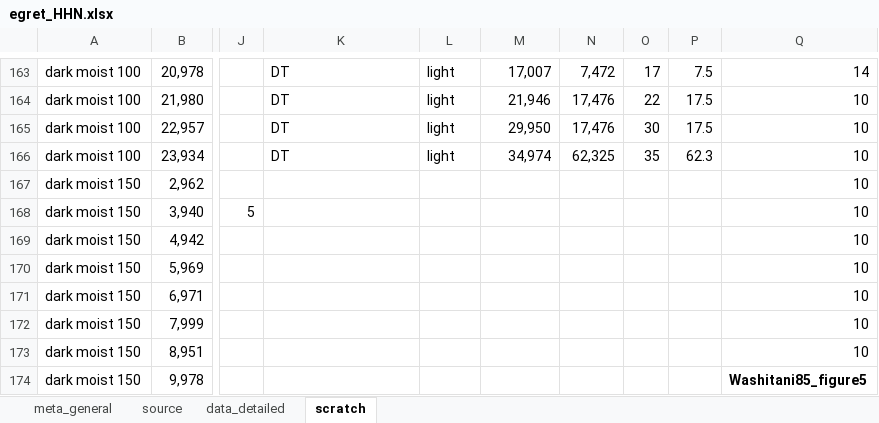
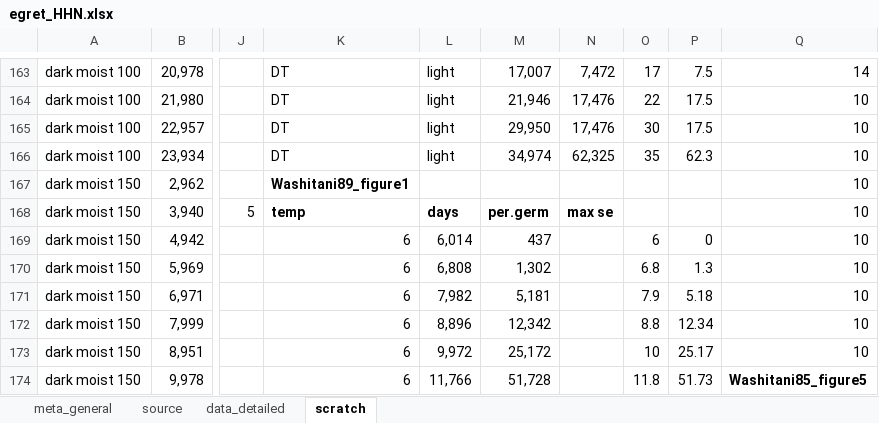
Before and after one commit to lizzieinvancouver/egret, an Excel workbook: data/egret_HHN/egret_HHN.xlsx, sheet scratch, drawn as a sheet; only a part is shown, gaps mark what is left out; values as stored, in another font and other column widths than the file's, no borders; the diff covers the shown part only; the diff names each change by its address in the sheet, - before the commit and + after, or states it on an @@ line.

Commit message:
Scrape Washitani89

```diff
--- a/data/egret_HHN/egret_HHN.xlsx (sheet scratch)
+++ b/data/egret_HHN/egret_HHN.xlsx (sheet scratch)
-K167: (empty)
+K167: Washitani89_figure1
-K168: (empty)
+K168: temp
-L168: (empty)
+L168: days
-M168: (empty)
+M168: per.germ
-N168: (empty)
+N168: max se
-K169:K174: (empty)
+K169:K174: 6
-L169: (empty)
+L169: 6,014
-M169: (empty)
+M169: 437
-O169: (empty)
+O169: 6
-P169: (empty)
+P169: 0
-L170: (empty)
+L170: 6,808
-M170: (empty)
+M170: 1,302
-O170: (empty)
+O170: 6.8
-P170: (empty)
+P170: 1.3
-L171: (empty)
+L171: 7,982
-M171: (empty)
+M171: 5,181
-O171: (empty)
+O171: 7.9
-P171: (empty)
+P171: 5.18
-L172: (empty)
+L172: 8,896
-M172: (empty)
+M172: 12,342
-O172: (empty)
+O172: 8.8
-P172: (empty)
+P172: 12.34
-L173: (empty)
+L173: 9,972
-M173: (empty)
+M173: 25,172
-O173: (empty)
+O173: 10
-P173: (empty)
+P173: 25.17
-L174: (empty)
+L174: 11,766
-M174: (empty)
+M174: 51,728
-O174: (empty)
+O174: 11.8
-P174: (empty)
+P174: 51.73
```
Also changed, not shown: 1102 edited cells elsewhere in this sheet, sheet data_detailed, sheet source.
